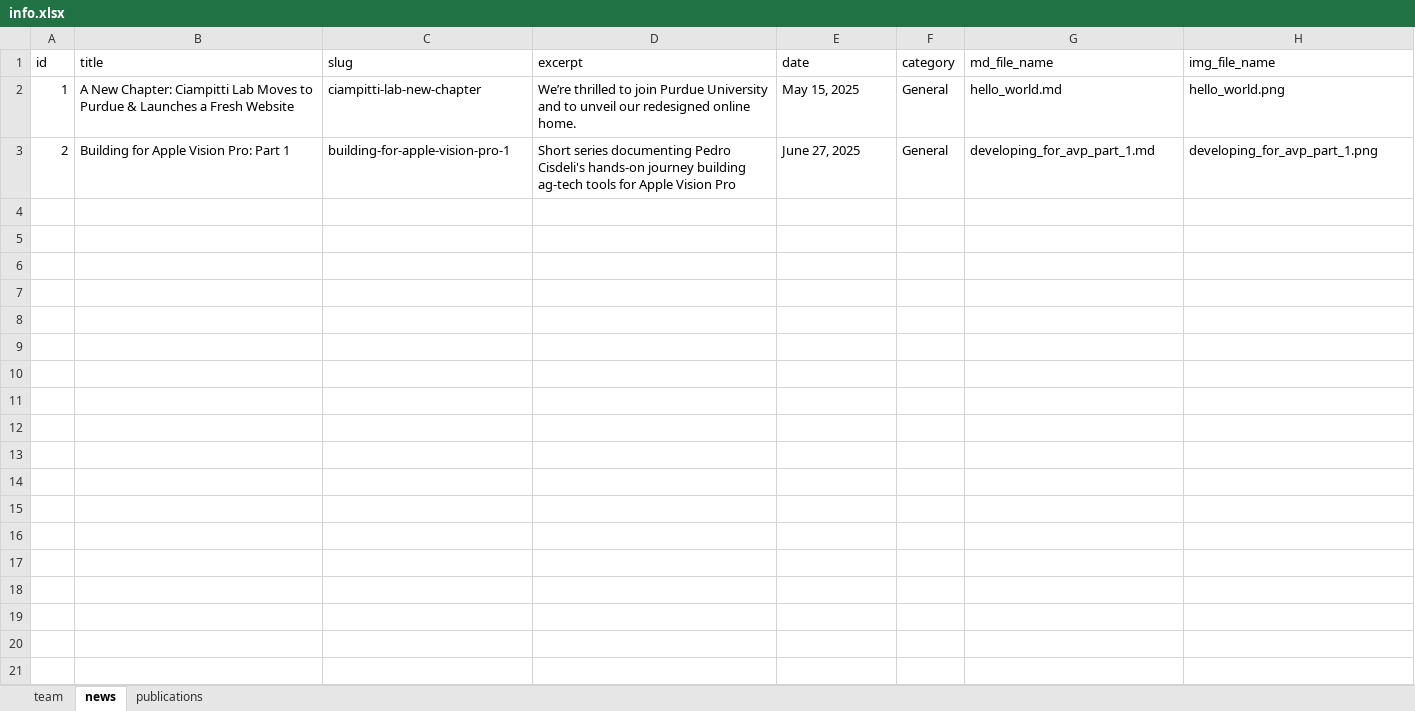
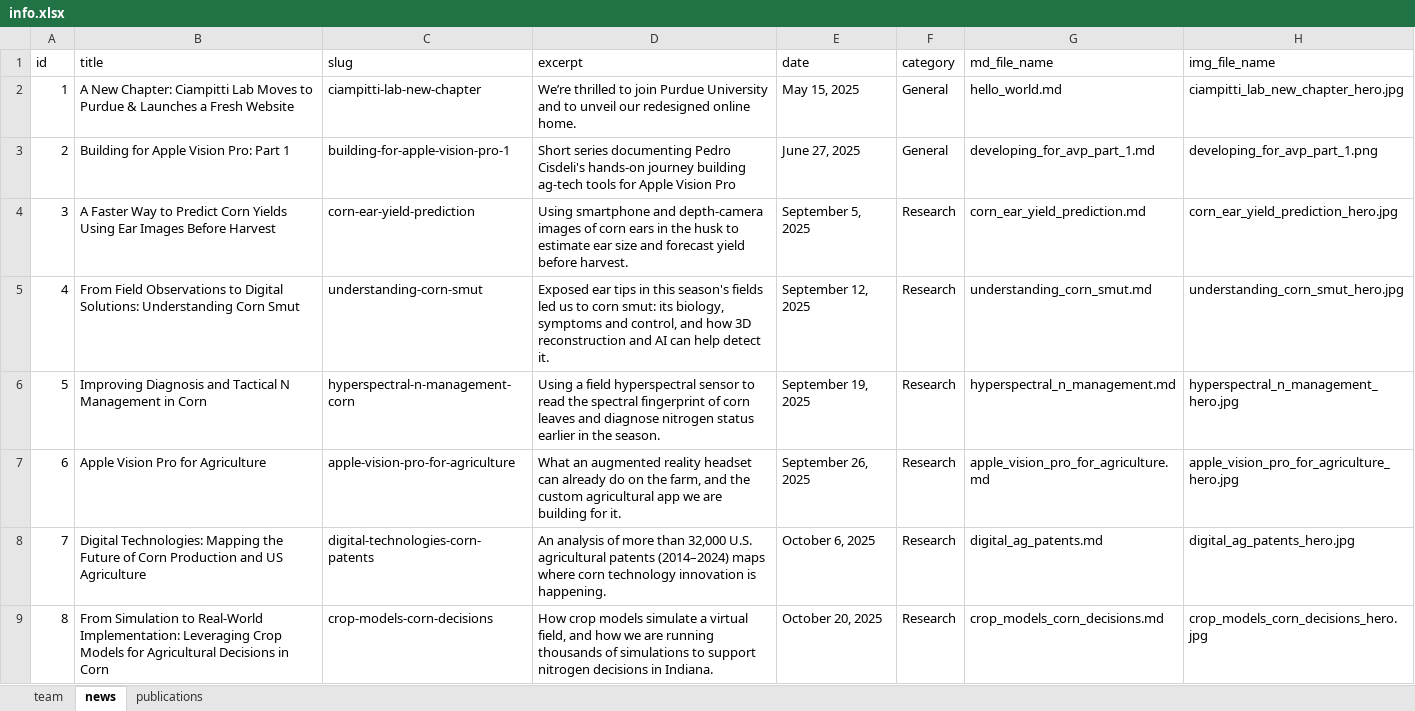
Before and after one commit to Ciampitti-Lab/ciampitti-lab.github.io, an Excel workbook: public/data/info.xlsx, sheet news, drawn as a sheet; values as stored, in another font and other column widths than the file's, no borders; the diff names each change by its address in the sheet, - before the commit and + after, or states it on an @@ line.

```diff
--- a/public/data/info.xlsx (sheet news)
+++ b/public/data/info.xlsx (sheet news)
-H2 (img_file_name): hello_world.png
+H2 (img_file_name): ciampitti_lab_new_chapter_hero.jpg
+row 4: 3 | A Faster Way to Predict Corn Yields Using Ear Images Before Harvest | corn-ear-yield-prediction | Using smartphone and depth-camera images of corn ears in the husk to estimate ear size and forecast yield before harvest. | September 5, 2025 | Research | corn_ear_yield_prediction.md | corn_ear_yield_prediction_hero.jpg
+row 5: 4 | From Field Observations to Digital Solutions: Understanding Corn Smut | understanding-corn-smut | Exposed ear tips in this season's fields led us to corn smut: its biology, symptoms and control, and how 3D reconstruction and AI can help detect it. | September 12, 2025 | Research | understanding_corn_smut.md | understanding_corn_smut_hero.jpg
+row 6: 5 | Improving Diagnosis and Tactical N Management in Corn | hyperspectral-n-management-corn | Using a field hyperspectral sensor to read the spectral fingerprint of corn leaves and diagnose nitrogen status earlier in the season. | September 19, 2025 | Research | hyperspectral_n_management.md | hyperspectral_n_management_hero.jpg
+row 7: 6 | Apple Vision Pro for Agriculture | apple-vision-pro-for-agriculture | What an augmented reality headset can already do on the farm, and the custom agricultural app we are building for it. | September 26, 2025 | Research | apple_vision_pro_for_agriculture.md | apple_vision_pro_for_agriculture_hero.jpg
+row 8: 7 | Digital Technologies: Mapping the Future of Corn Production and US Agriculture | digital-technologies-corn-patents | An analysis of more than 32,000 U.S. agricultural patents (2014–2024) maps where corn technology innovation is happening. | October 6, 2025 | Research | digital_ag_patents.md | digital_ag_patents_hero.jpg
+row 9: 8 | From Simulation to Real-World Implementation: Leveraging Crop Models for Agricultural Decisions in Corn | crop-models-corn-decisions | How crop models simulate a virtual field, and how we are running thousands of simulations to support nitrogen decisions in Indiana. | October 20, 2025 | Research | crop_models_corn_decisions.md | crop_models_corn_decisions_hero.jpg
```
Also changed, not shown: 32 other files.
